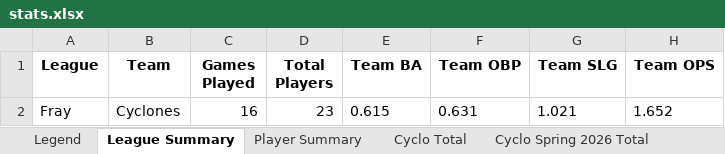
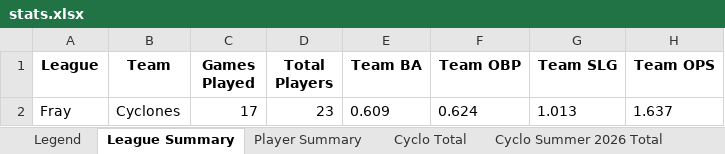
Before and after one commit to crsiebler/softball-statistics, an Excel workbook: data/output/stats.xlsx, sheet League Summary, drawn as a sheet; values as stored, in another font and other column widths than the file's, no borders; the diff names each change by its address in the sheet, - before the commit and + after, or states it on an @@ line.

Commit message:
chore: update Cyclones game data and enhance parsing logic for fly balls (#8)

```diff
--- a/data/output/stats.xlsx (sheet League Summary)
+++ b/data/output/stats.xlsx (sheet League Summary)
-C2 (Games Played): 16
+C2 (Games Played): 17
-E2 (Team BA): 0.615
+E2 (Team BA): 0.609
-F2 (Team OBP): 0.631
+F2 (Team OBP): 0.624
-G2 (Team SLG): 1.021
+G2 (Team SLG): 1.013
-H2 (Team OPS): 1.652
+H2 (Team OPS): 1.637
```
Also changed, not shown: sheet Cyclo Summer 2026 Total, sheet Cyclo Total, sheet Player Summary, other sheet tabs, 6 other files.
